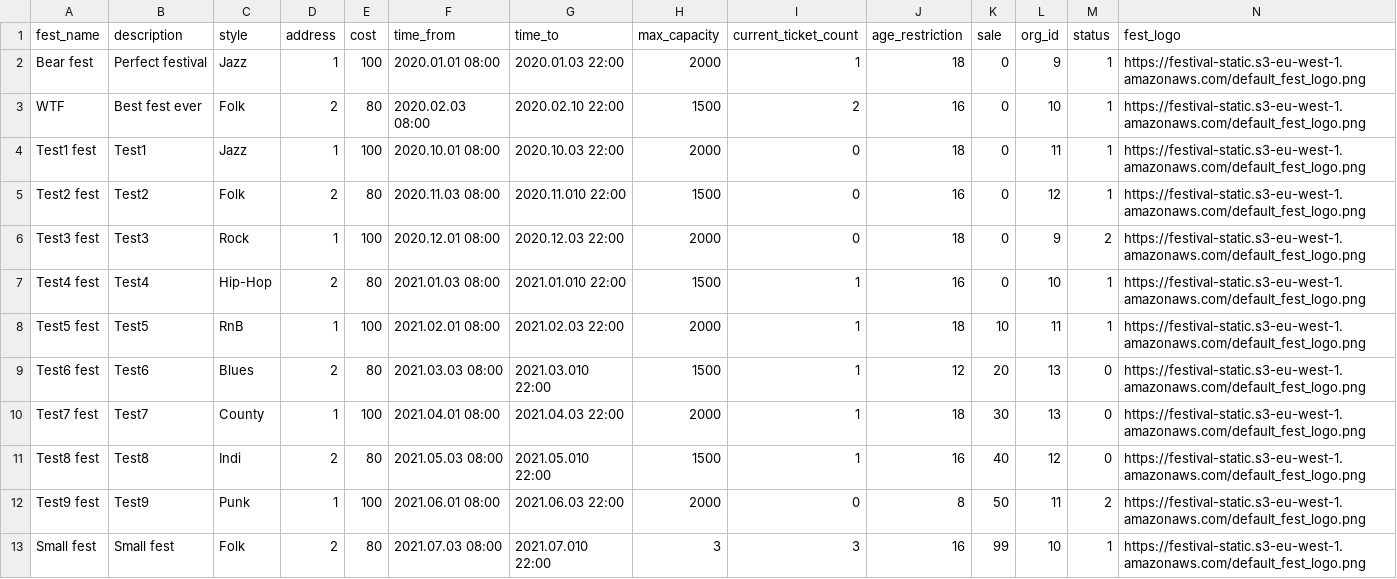
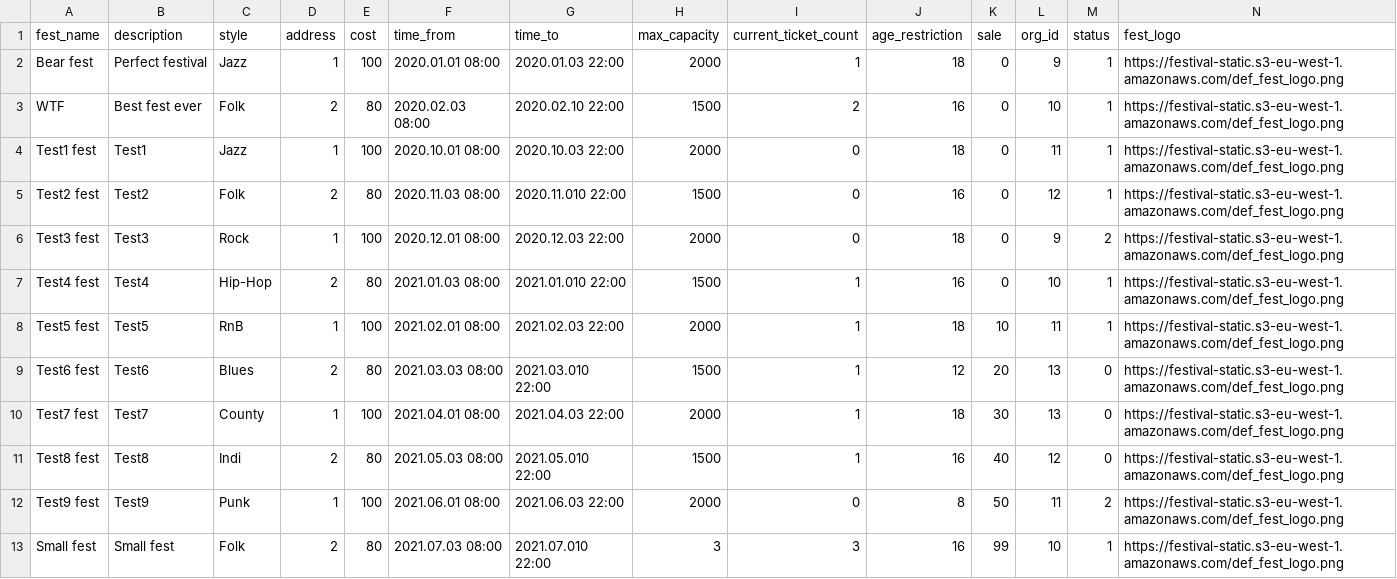
Before and after one commit to x00Pavel/festival-IS, a CSV file: src/data/05-Festival.csv, drawn as a sheet.

Commit message:
Delete all static

```diff
--- a/src/data/05-Festival.csv
+++ b/src/data/05-Festival.csv
@@ -1,13 +1,13 @@
 fest_name,description,style,address,cost,time_from,time_to,max_capacity,current_ticket_count,age_restriction,sale, org_id, status,fest_logo
-Bear fest,Perfect festival,Jazz,1,100,2020.01.01 08:00,2020.01.03  22:00,2000,1,18,0,9,1,https://festival-static.s3-eu-west-1.amazonaws.com/default_fest_logo.png
-WTF,Best fest ever,Folk,2,80,2020.02.03          08:00,2020.02.10  22:00,1500,2,16,0,10,1,https://festival-static.s3-eu-west-1.amazonaws.com/default_fest_logo.png
-Test1 fest,Test1,Jazz,1,100,2020.10.01           08:00,2020.10.03  22:00,2000,0,18,0,11,1,https://festival-static.s3-eu-west-1.amazonaws.com/default_fest_logo.png
-Test2 fest,Test2,Folk,2,80,2020.11.03            08:00,2020.11.010 22:00,1500,0,16,0,12,1,https://festival-static.s3-eu-west-1.amazonaws.com/default_fest_logo.png
-Test3 fest,Test3,Rock,1,100,2020.12.01           08:00,2020.12.03  22:00,2000,0,18,0,9 ,2,https://festival-static.s3-eu-west-1.amazonaws.com/default_fest_logo.png
-Test4 fest,Test4,Hip-Hop,2,80,2021.01.03         08:00,2021.01.010 22:00,1500,1,16,0,10 ,1,https://festival-static.s3-eu-west-1.amazonaws.com/default_fest_logo.png
-Test5 fest,Test5,RnB,1,100,2021.02.01            08:00,2021.02.03  22:00,2000,1,18,10,11,1,https://festival-static.s3-eu-west-1.amazonaws.com/default_fest_logo.png
-Test6 fest,Test6,Blues,2,80,2021.03.03           08:00,2021.03.010 22:00,1500,1,12,20,13,0,https://festival-static.s3-eu-west-1.amazonaws.com/default_fest_logo.png
-Test7 fest,Test7,County,1,100,2021.04.01         08:00,2021.04.03  22:00,2000,1,18,30,13,0,https://festival-static.s3-eu-west-1.amazonaws.com/default_fest_logo.png
-Test8 fest,Test8,Indi,2,80,2021.05.03            08:00,2021.05.010 22:00,1500,1,16,40,12,0,https://festival-static.s3-eu-west-1.amazonaws.com/default_fest_logo.png
-Test9 fest,Test9,Punk,1,100,2021.06.01           08:00,2021.06.03  22:00,2000,0,8,50,11,2,https://festival-static.s3-eu-west-1.amazonaws.com/default_fest_logo.png
-Small fest, Small fest,Folk,2,80,2021.07.03      08:00,2021.07.010 22:00,3,3,16,99,10,1,https://festival-static.s3-eu-west-1.amazonaws.com/default_fest_logo.png
+Bear fest,Perfect festival,Jazz,1,100,2020.01.01 08:00,2020.01.03  22:00,2000,1,18,0,9,1,https://festival-static.s3-eu-west-1.amazonaws.com/def_fest_logo.png
+WTF,Best fest ever,Folk,2,80,2020.02.03          08:00,2020.02.10  22:00,1500,2,16,0,10,1,https://festival-static.s3-eu-west-1.amazonaws.com/def_fest_logo.png
+Test1 fest,Test1,Jazz,1,100,2020.10.01           08:00,2020.10.03  22:00,2000,0,18,0,11,1,https://festival-static.s3-eu-west-1.amazonaws.com/def_fest_logo.png
+Test2 fest,Test2,Folk,2,80,2020.11.03            08:00,2020.11.010 22:00,1500,0,16,0,12,1,https://festival-static.s3-eu-west-1.amazonaws.com/def_fest_logo.png
+Test3 fest,Test3,Rock,1,100,2020.12.01           08:00,2020.12.03  22:00,2000,0,18,0,9 ,2,https://festival-static.s3-eu-west-1.amazonaws.com/def_fest_logo.png
+Test4 fest,Test4,Hip-Hop,2,80,2021.01.03         08:00,2021.01.010 22:00,1500,1,16,0,10 ,1,https://festival-static.s3-eu-west-1.amazonaws.com/def_fest_logo.png
+Test5 fest,Test5,RnB,1,100,2021.02.01            08:00,2021.02.03  22:00,2000,1,18,10,11,1,https://festival-static.s3-eu-west-1.amazonaws.com/def_fest_logo.png
+Test6 fest,Test6,Blues,2,80,2021.03.03           08:00,2021.03.010 22:00,1500,1,12,20,13,0,https://festival-static.s3-eu-west-1.amazonaws.com/def_fest_logo.png
+Test7 fest,Test7,County,1,100,2021.04.01         08:00,2021.04.03  22:00,2000,1,18,30,13,0,https://festival-static.s3-eu-west-1.amazonaws.com/def_fest_logo.png
+Test8 fest,Test8,Indi,2,80,2021.05.03            08:00,2021.05.010 22:00,1500,1,16,40,12,0,https://festival-static.s3-eu-west-1.amazonaws.com/def_fest_logo.png
+Test9 fest,Test9,Punk,1,100,2021.06.01           08:00,2021.06.03  22:00,2000,0,8,50,11,2,https://festival-static.s3-eu-west-1.amazonaws.com/def_fest_logo.png
+Small fest, Small fest,Folk,2,80,2021.07.03      08:00,2021.07.010 22:00,3,3,16,99,10,1,https://festival-static.s3-eu-west-1.amazonaws.com/def_fest_logo.png
```
Also changed, not shown: 4 other files.
